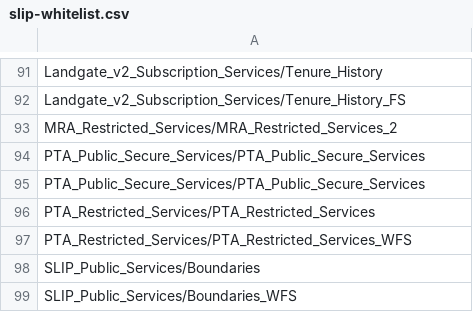
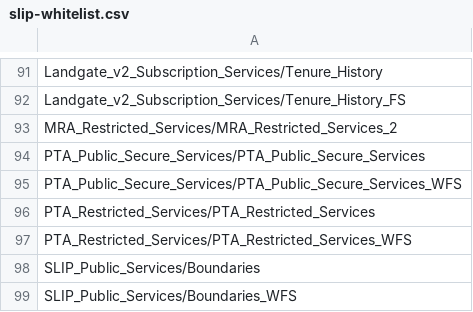
Before and after one commit to datawagovau/slip-harvester-whitelist, a CSV file: slip-whitelist.csv, drawn as a sheet; only a part is shown, gaps mark what is left out.

Commit message:
Update slip-whitelist.csv

```diff
--- a/slip-whitelist.csv
+++ b/slip-whitelist.csv
@@ -94,3 +94,3 @@ MRA_Restricted_Services/MRA_Restricted_Services_2
 PTA_Public_Secure_Services/PTA_Public_Secure_Services
-PTA_Public_Secure_Services/PTA_Public_Secure_Services
+PTA_Public_Secure_Services/PTA_Public_Secure_Services_WFS
 PTA_Restricted_Services/PTA_Restricted_Services
```
